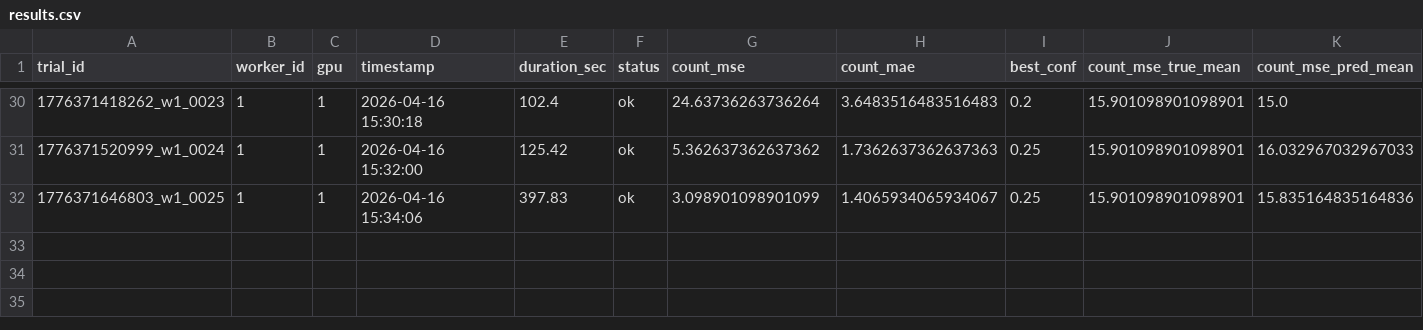
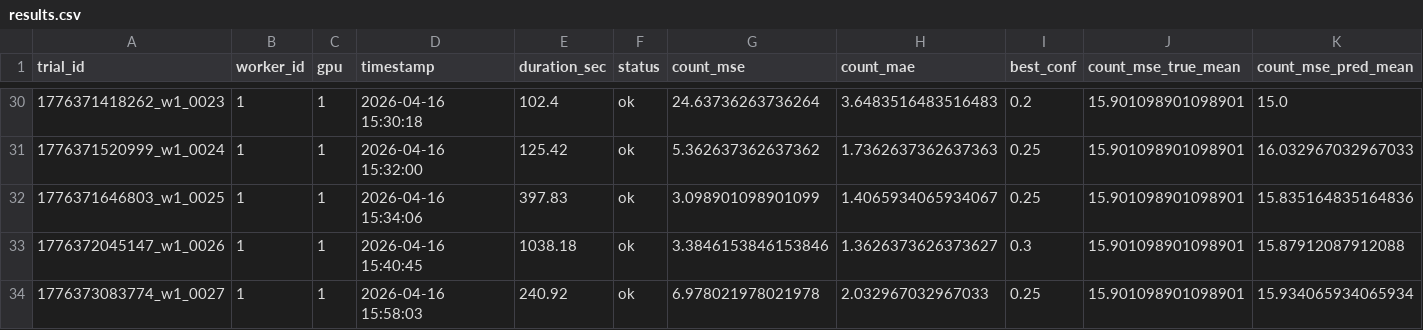
Before and after one commit to LoganBolton/ML_Spring_26_Project, a CSV file: sweeps/v5/results.csv, drawn as a sheet; only a part is shown, gaps mark what is left out; rows hold the shown columns only; the diff names each change by its address in the sheet, - before the commit and + after, or states it on an @@ line.

```diff
--- a/sweeps/v5/results.csv
+++ b/sweeps/v5/results.csv
+row 33: 1776372045147_w1_0026 | 1 | 1 | 2026-04-16 15:40:45 | 1038.18 | ok | 3.3846153846153846 | 1.3626373626373627 | 0.3 | 15.901098901098901 | 15.87912087912088
+row 34: 1776373083774_w1_0027 | 1 | 1 | 2026-04-16 15:58:03 | 240.92 | ok | 6.978021978021978 | 2.032967032967033 | 0.25 | 15.901098901098901 | 15.934065934065934
```
Also changed, not shown: sweeps/v5/trials/1776372045147_w1_0026/run/results.csv, 10 other files.
